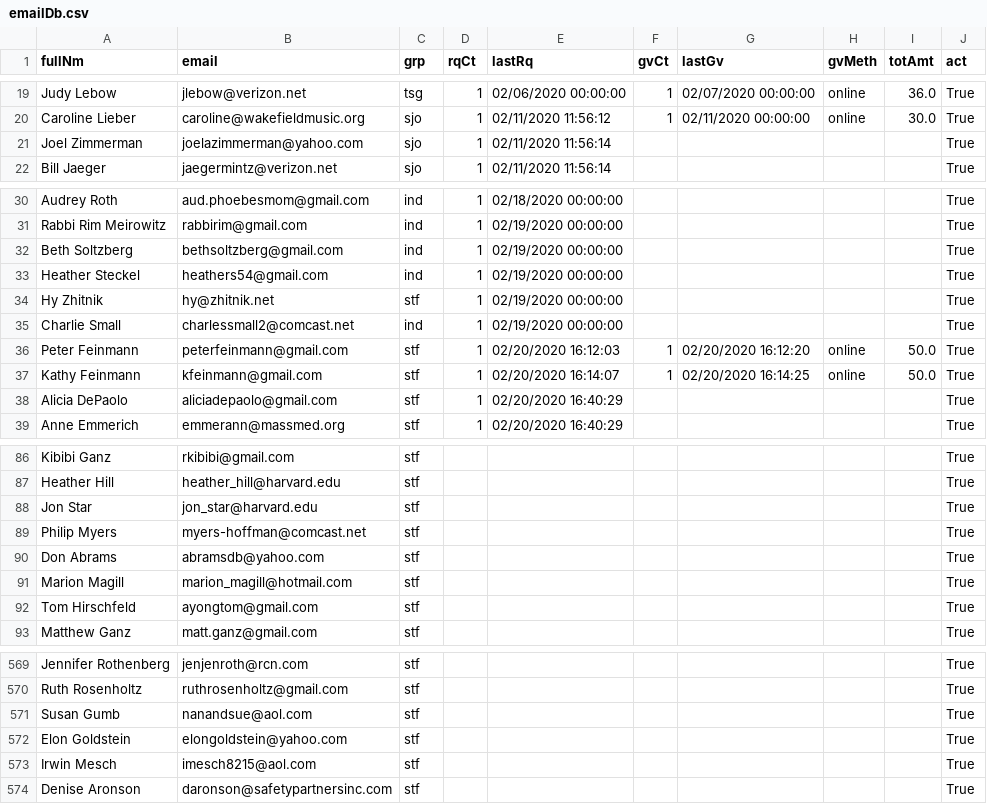
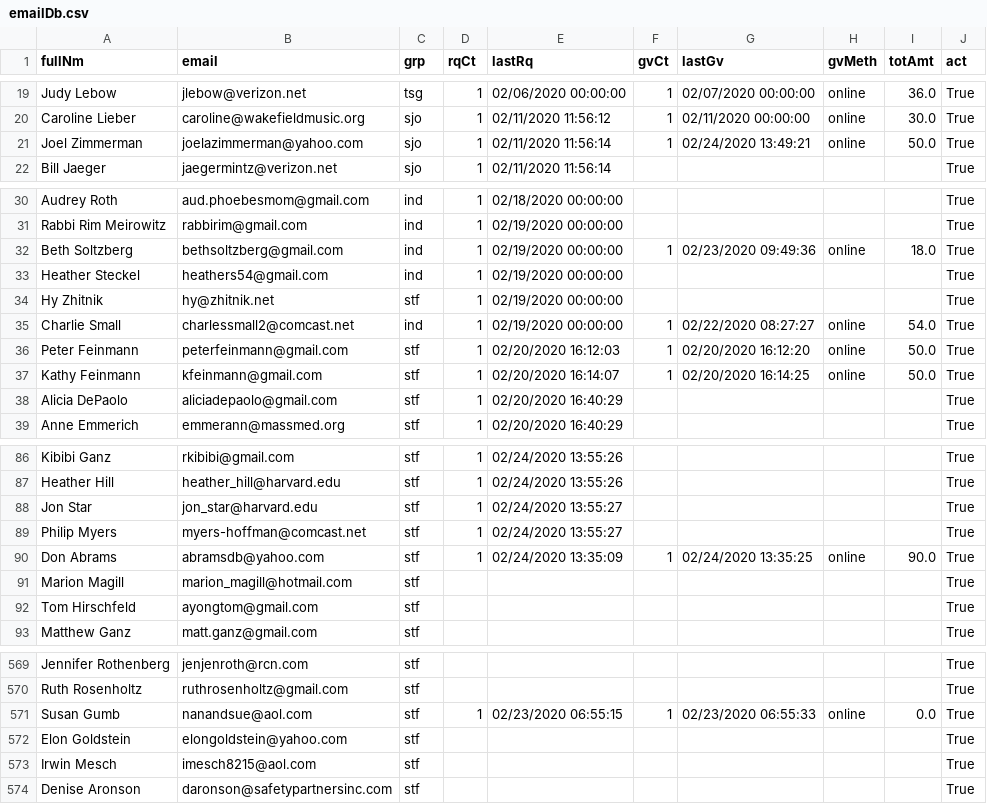
Before and after one commit to aboxer/emailr, a CSV file: data/emailDb.csv, drawn as a sheet; only a part is shown, gaps mark what is left out; the diff covers the shown part only; the diff names each change by its address in the sheet, - before the commit and + after, or states it on an @@ line.

```diff
--- a/data/emailDb.csv
+++ b/data/emailDb.csv
-F21 (gvCt): (empty)
+F21 (gvCt): 1
-G21 (lastGv): (empty)
+G21 (lastGv): 02/24/2020 13:49:21
-H21 (gvMeth): (empty)
+H21 (gvMeth): online
-I21 (totAmt): (empty)
+I21 (totAmt): 50.0
-F32 (gvCt): (empty)
+F32 (gvCt): 1
-G32 (lastGv): (empty)
+G32 (lastGv): 02/23/2020 09:49:36
-H32 (gvMeth): (empty)
+H32 (gvMeth): online
-I32 (totAmt): (empty)
+I32 (totAmt): 18.0
-F35 (gvCt): (empty)
+F35 (gvCt): 1
-G35 (lastGv): (empty)
+G35 (lastGv): 02/22/2020 08:27:27
-H35 (gvMeth): (empty)
+H35 (gvMeth): online
-I35 (totAmt): (empty)
+I35 (totAmt): 54.0
-D86:D90 (rqCt): (empty)
+D86:D90 (rqCt): 1
-E86:E87 (lastRq): (empty)
+E86:E87 (lastRq): 02/24/2020 13:55:26
-E88:E89 (lastRq): (empty)
+E88:E89 (lastRq): 02/24/2020 13:55:27
-E90 (lastRq): (empty)
+E90 (lastRq): 02/24/2020 13:35:09
-F90 (gvCt): (empty)
+F90 (gvCt): 1
-G90 (lastGv): (empty)
+G90 (lastGv): 02/24/2020 13:35:25
-H90 (gvMeth): (empty)
+H90 (gvMeth): online
-I90 (totAmt): (empty)
+I90 (totAmt): 90.0
-D571 (rqCt): (empty)
+D571 (rqCt): 1
-E571 (lastRq): (empty)
+E571 (lastRq): 02/23/2020 06:55:15
-F571 (gvCt): (empty)
+F571 (gvCt): 1
-G571 (lastGv): (empty)
+G571 (lastGv): 02/23/2020 06:55:33
-H571 (gvMeth): (empty)
+H571 (gvMeth): online
-I571 (totAmt): (empty)
+I571 (totAmt): 0.0
```
Also changed, not shown: 59 edited cells elsewhere in this file, 1 other file.
